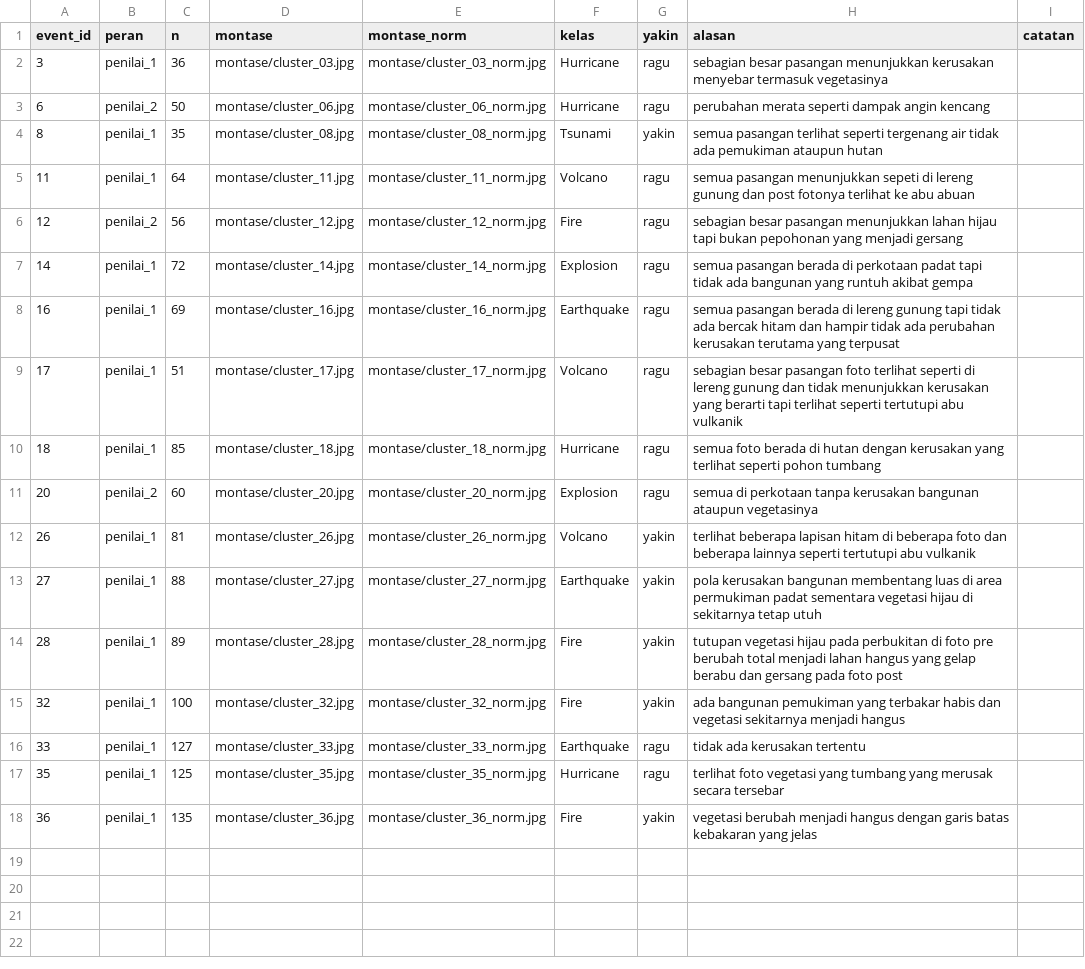
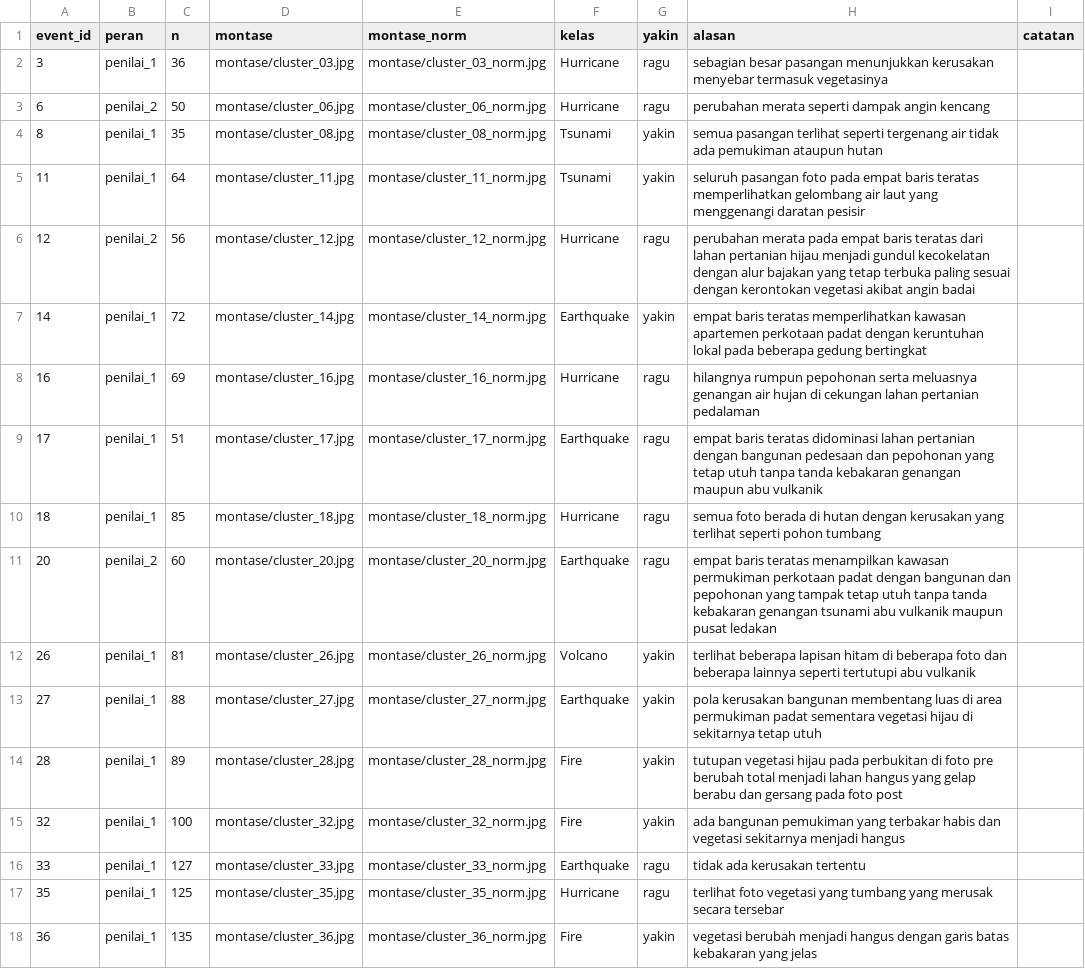
Before and after one commit to xenoo-droid/Perintis_DATAVIDIA, a CSV file: fahmi/v3/lembar_Fahmi.csv, drawn as a sheet.

Commit message:
pembaruan lembar Fahmi

```diff
--- a/fahmi/v3/lembar_Fahmi.csv
+++ b/fahmi/v3/lembar_Fahmi.csv
@@ -4,9 +4,9 @@
 8,penilai_1,35,montase/cluster_08.jpg,montase/cluster_08_norm.jpg,Tsunami,yakin,semua pasangan terlihat seperti tergenang air tidak ada pemukiman ataupun hutan,
-11,penilai_1,64,montase/cluster_11.jpg,montase/cluster_11_norm.jpg,Volcano,ragu,semua pasangan menunjukkan sepeti di lereng gunung dan post fotonya terlihat ke abu abuan,
-12,penilai_2,56,montase/cluster_12.jpg,montase/cluster_12_norm.jpg,Fire,ragu,sebagian besar pasangan menunjukkan lahan hijau tapi bukan pepohonan yang menjadi gersang,
-14,penilai_1,72,montase/cluster_14.jpg,montase/cluster_14_norm.jpg,Explosion,ragu,semua pasangan berada di perkotaan padat tapi tidak ada bangunan yang runtuh akibat gempa,
-16,penilai_1,69,montase/cluster_16.jpg,montase/cluster_16_norm.jpg,Earthquake,ragu,semua pasangan berada di lereng gunung tapi tidak ada bercak hitam dan hampir tidak ada perubahan kerusakan terutama yang terpusat,
-17,penilai_1,51,montase/cluster_17.jpg,montase/cluster_17_norm.jpg,Volcano,ragu,sebagian besar pasangan foto terlihat seperti di lereng gunung dan tidak menunjukkan kerusakan yang berarti tapi terlihat seperti tertutupi abu vulkanik,
+11,penilai_1,64,montase/cluster_11.jpg,montase/cluster_11_norm.jpg,Tsunami,yakin,seluruh pasangan foto pada empat baris teratas memperlihatkan gelombang air laut yang menggenangi daratan pesisir,
+12,penilai_2,56,montase/cluster_12.jpg,montase/cluster_12_norm.jpg,Hurricane,ragu,perubahan merata pada empat baris teratas dari lahan pertanian hijau menjadi gundul kecokelatan dengan alur bajakan yang tetap terbuka paling sesuai dengan kerontokan vegetasi akibat angin badai,
+14,penilai_1,72,montase/cluster_14.jpg,montase/cluster_14_norm.jpg,Earthquake,yakin,empat baris teratas memperlihatkan kawasan apartemen perkotaan padat dengan keruntuhan lokal pada beberapa gedung bertingkat,
+16,penilai_1,69,montase/cluster_16.jpg,montase/cluster_16_norm.jpg,Hurricane,ragu,hilangnya rumpun pepohonan serta meluasnya genangan air hujan di cekungan lahan pertanian pedalaman,
+17,penilai_1,51,montase/cluster_17.jpg,montase/cluster_17_norm.jpg,Earthquake,ragu,empat baris teratas didominasi lahan pertanian dengan bangunan pedesaan dan pepohonan yang tetap utuh tanpa tanda kebakaran genangan maupun abu vulkanik,
 18,penilai_1,85,montase/cluster_18.jpg,montase/cluster_18_norm.jpg,Hurricane,ragu,semua foto berada di hutan dengan kerusakan yang terlihat seperti pohon tumbang,
-20,penilai_2,60,montase/cluster_20.jpg,montase/cluster_20_norm.jpg,Explosion,ragu,semua di perkotaan tanpa kerusakan bangunan ataupun vegetasinya,
+20,penilai_2,60,montase/cluster_20.jpg,montase/cluster_20_norm.jpg,Earthquake,ragu,empat baris teratas menampilkan kawasan permukiman perkotaan padat dengan bangunan dan pepohonan yang tampak tetap utuh tanpa tanda kebakaran genangan tsunami abu vulkanik maupun pusat ledakan,
 26,penilai_1,81,montase/cluster_26.jpg,montase/cluster_26_norm.jpg,Volcano,yakin,terlihat beberapa lapisan hitam di beberapa foto dan beberapa lainnya seperti tertutupi abu vulkanik,
```
